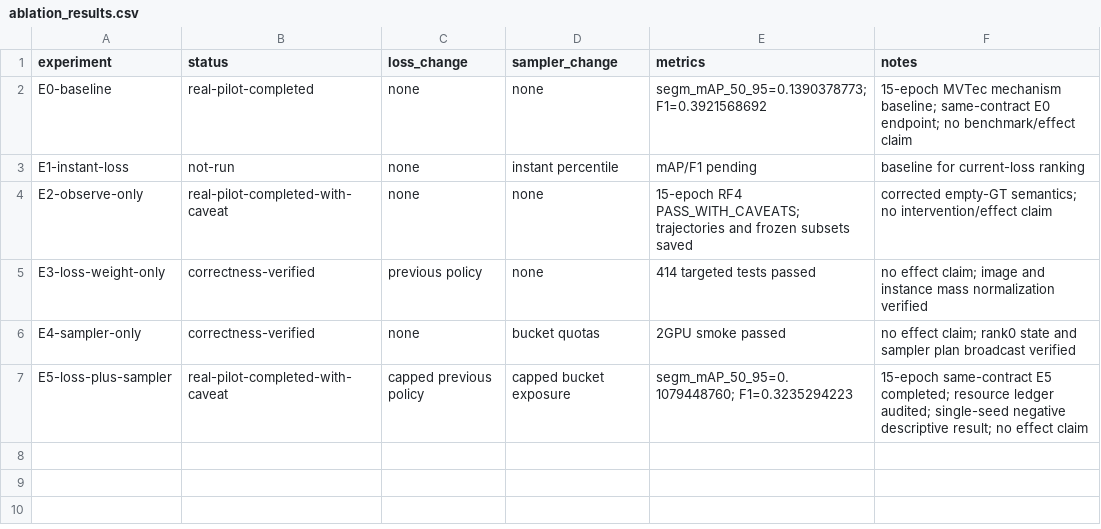
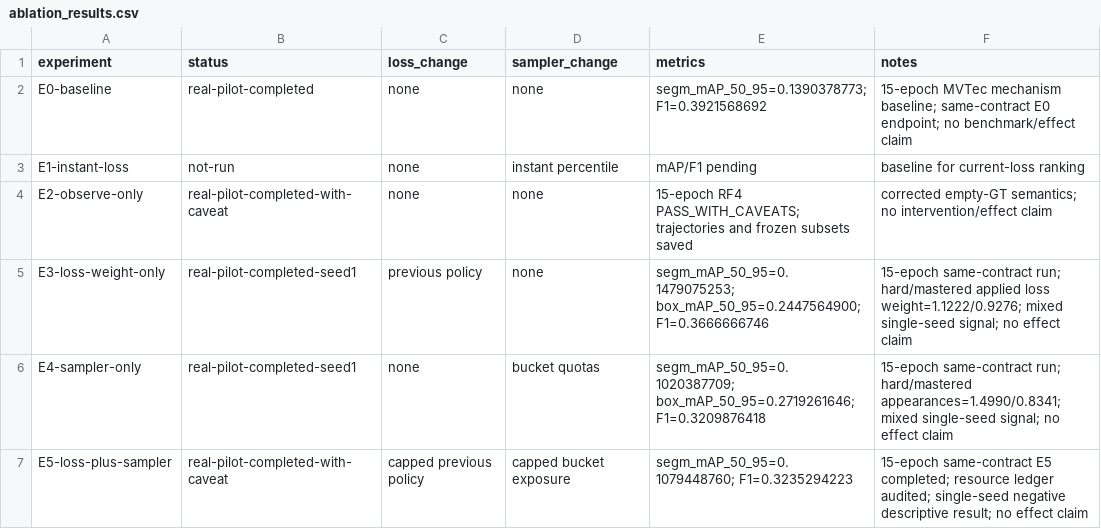
Before and after one commit to HankLiu2020/rf-detr, a CSV file: reports/ablation_results.csv, drawn as a sheet.

```diff
--- a/reports/ablation_results.csv
+++ b/reports/ablation_results.csv
@@ -4,4 +4,4 @@ E1-instant-loss,not-run,none,instant percentile,mAP/F1 pending,baseline for curr
 E2-observe-only,real-pilot-completed-with-caveat,none,none,15-epoch RF4 PASS_WITH_CAVEATS; trajectories and frozen subsets saved,corrected empty-GT semantics; no intervention/effect claim
-E3-loss-weight-only,correctness-verified,previous policy,none,414 targeted tests passed,no effect claim; image and instance mass normalization verified
-E4-sampler-only,correctness-verified,none,bucket quotas,2GPU smoke passed,no effect claim; rank0 state and sampler plan broadcast verified
+E3-loss-weight-only,real-pilot-completed-seed1,previous policy,none,segm_mAP_50_95=0.1479075253; box_mAP_50_95=0.2447564900; F1=0.3666666746,15-epoch same-contract run; hard/mastered applied loss weight=1.1222/0.9276; mixed single-seed signal; no effect claim
+E4-sampler-only,real-pilot-completed-seed1,none,bucket quotas,segm_mAP_50_95=0.1020387709; box_mAP_50_95=0.2719261646; F1=0.3209876418,15-epoch same-contract run; hard/mastered appearances=1.4990/0.8341; mixed single-seed signal; no effect claim
 E5-loss-plus-sampler,real-pilot-completed-with-caveat,capped previous policy,capped bucket exposure,segm_mAP_50_95=0.1079448760; F1=0.3235294223,15-epoch same-contract E5 completed; resource ledger audited; single-seed negative descriptive result; no effect claim
```
Also changed, not shown: 16 other files.
